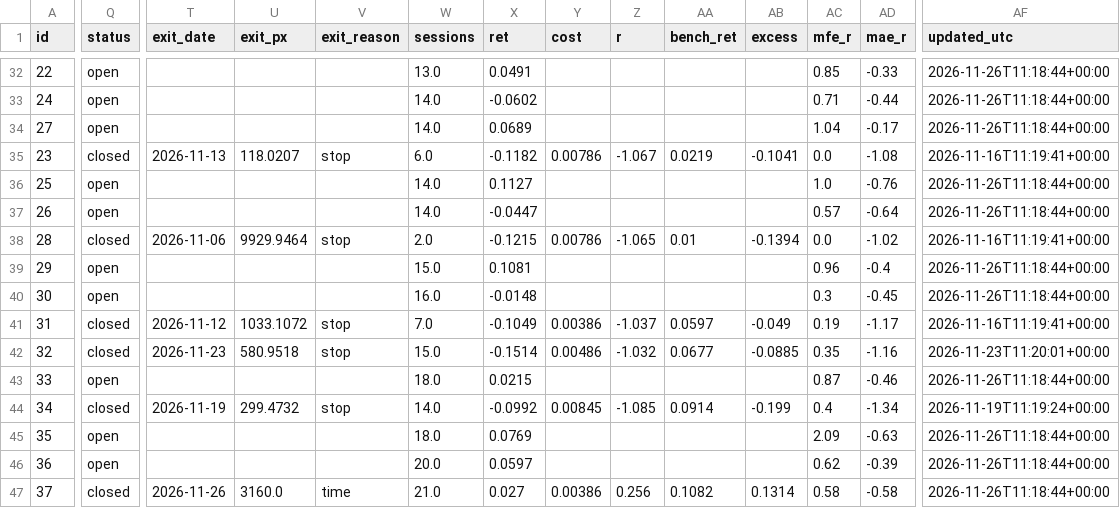
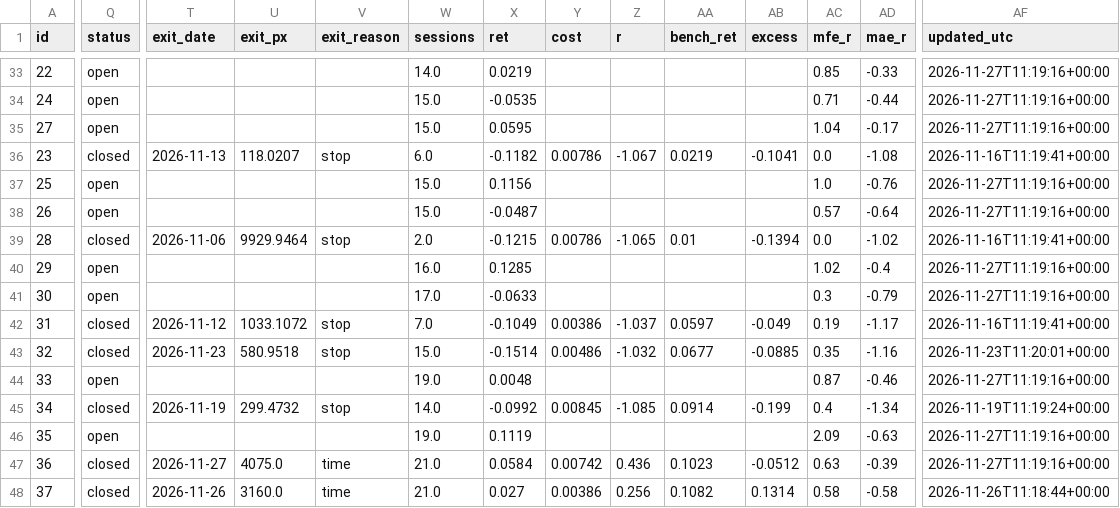
Before and after one commit to raghavendar002/StoxSonar, a CSV file: site/books.csv, drawn as a sheet; only a part is shown, gaps mark what is left out; addresses are those after the commit; the diff covers the shown part only; the diff names each change by its address in the sheet, - before the commit and + after, or states it on an @@ line.

Commit message:
Signals for 2026-11-27

```diff
--- a/site/books.csv
+++ b/site/books.csv
-W33 (sessions): 13.0
+W33 (sessions): 14.0
-X33 (ret): 0.0491
+X33 (ret): 0.0219
-AF33:AF35 (updated_utc): 2026-11-26T11:18:44+00:00
+AF33:AF35 (updated_utc): 2026-11-27T11:19:16+00:00
-W34:W35 (sessions): 14.0
+W34:W35 (sessions): 15.0
-X34 (ret): -0.0602
+X34 (ret): -0.0535
-X35 (ret): 0.0689
+X35 (ret): 0.0595
-W37:W38 (sessions): 14.0
+W37:W38 (sessions): 15.0
-X37 (ret): 0.1127
+X37 (ret): 0.1156
-AF37:AF38 (updated_utc): 2026-11-26T11:18:44+00:00
+AF37:AF38 (updated_utc): 2026-11-27T11:19:16+00:00
-X38 (ret): -0.0447
+X38 (ret): -0.0487
-W40 (sessions): 15.0
+W40 (sessions): 16.0
-X40 (ret): 0.1081
+X40 (ret): 0.1285
-AC40 (mfe_r): 0.96
+AC40 (mfe_r): 1.02
-AF40:AF41 (updated_utc): 2026-11-26T11:18:44+00:00
+AF40:AF41 (updated_utc): 2026-11-27T11:19:16+00:00
-W41 (sessions): 16.0
+W41 (sessions): 17.0
-X41 (ret): -0.0148
+X41 (ret): -0.0633
-AD41 (mae_r): -0.45
+AD41 (mae_r): -0.79
-W44 (sessions): 18.0
+W44 (sessions): 19.0
-X44 (ret): 0.0215
+X44 (ret): 0.0048
-AF44 (updated_utc): 2026-11-26T11:18:44+00:00
+AF44 (updated_utc): 2026-11-27T11:19:16+00:00
-W46 (sessions): 18.0
+W46 (sessions): 19.0
-X46 (ret): 0.0769
+X46 (ret): 0.1119
-AF46:AF47 (updated_utc): 2026-11-26T11:18:44+00:00
+AF46:AF47 (updated_utc): 2026-11-27T11:19:16+00:00
-Q47 (status): open
+Q47 (status): closed
-T47 (exit_date): (empty)
+T47 (exit_date): 2026-11-27
-U47 (exit_px): (empty)
+U47 (exit_px): 4075.0
-V47 (exit_reason): (empty)
+V47 (exit_reason): time
-W47 (sessions): 20.0
+W47 (sessions): 21.0
-X47 (ret): 0.0597
+X47 (ret): 0.0584
-Y47 (cost): (empty)
+Y47 (cost): 0.00742
-Z47 (r): (empty)
+Z47 (r): 0.436
-AA47 (bench_ret): (empty)
+AA47 (bench_ret): 0.1023
-AB47 (excess): (empty)
+AB47 (excess): -0.0512
-AC47 (mfe_r): 0.62
+AC47 (mfe_r): 0.63
```
Also changed, not shown: 1 added row and 94 edited cells elsewhere in this file, site/ledger.csv, 7 other files.
